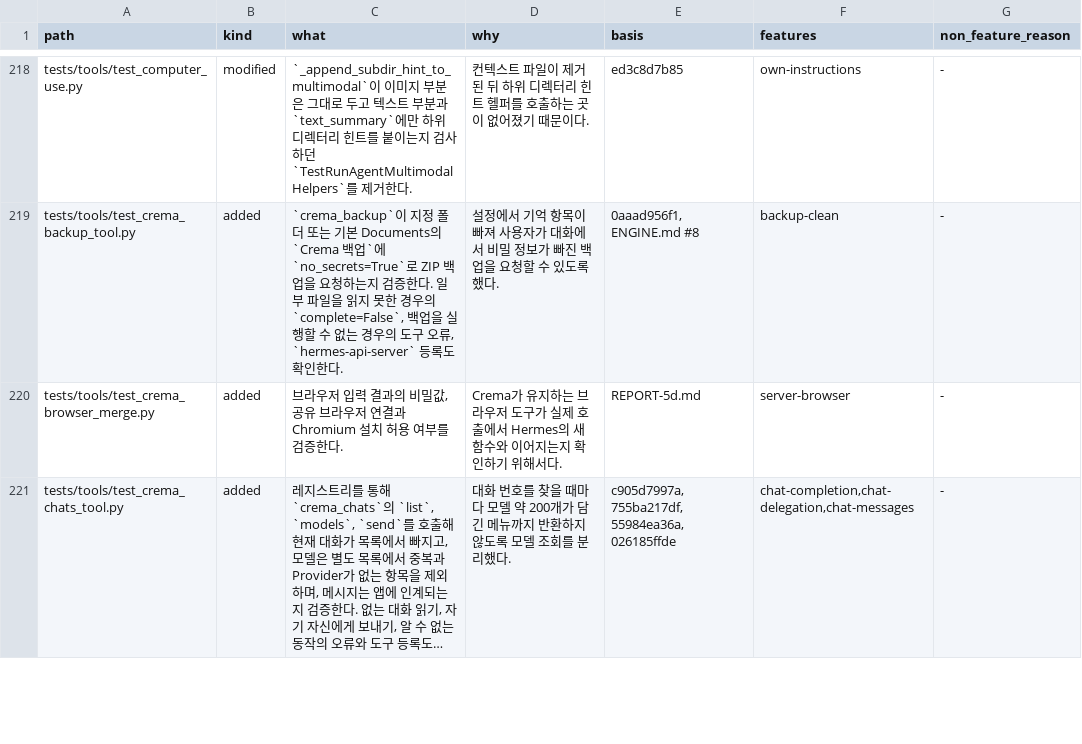
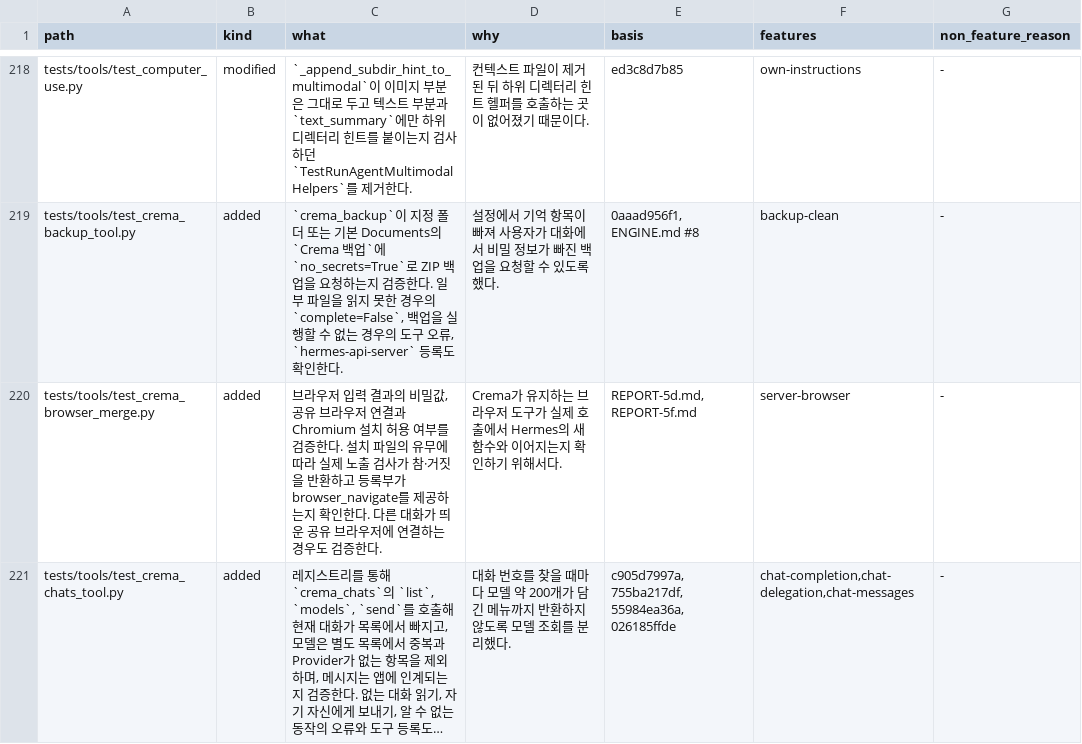
Before and after one commit to chaconne67/crema-engine, a TSV file: CREMA_CHANGES.tsv, drawn as a sheet; only a part is shown, gaps mark what is left out; long unchanged cells end in …; the diff covers the shown part only; the diff names each change by its address in the sheet, - before the commit and + after, or states it on an @@ line.

Commit message:
Restore Crema browser availability checks

```diff
--- a/CREMA_CHANGES.tsv
+++ b/CREMA_CHANGES.tsv
-C220 (what): …증한다.
+C220 (what): …증한다. 설치 파일의 유무에 따라 실제 노출 검사가 참·거짓을 반환하고 등록부가 browser_navigate를 제공하는지 확인한다. 다른 대화가 띄운 공유 브라우저에 연결하는 경우도 검증한다.
-E220 (basis): REPORT-5d.md
+E220 (basis): REPORT-5d.md, REPORT-5f.md
```
Also changed, not shown: 6 edited cells elsewhere in this file, CREMA_FEATURES.tsv, 4 other files.
